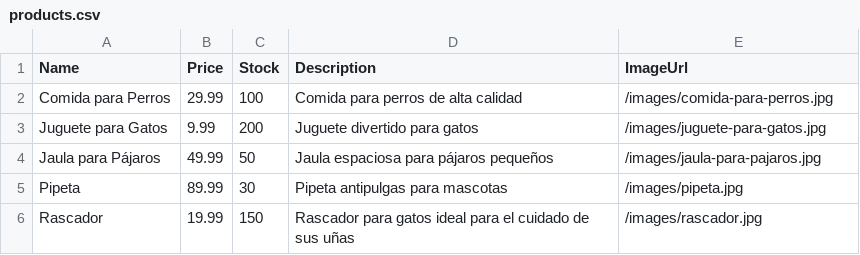
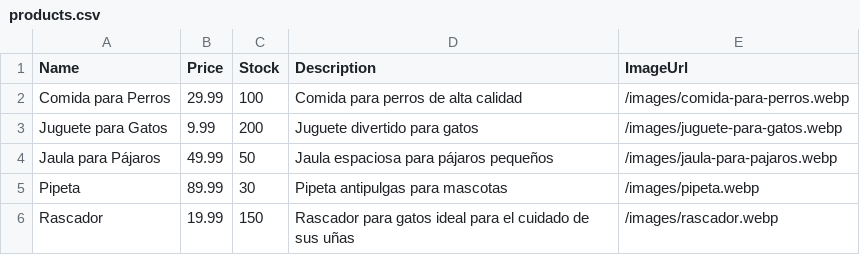
Before and after one commit to nahuel-42/Eccomerce-Virtual-Pet, a CSV file: backend/csv/products.csv, drawn as a sheet.

Commit message:
card de productos

```diff
--- a/backend/csv/products.csv
+++ b/backend/csv/products.csv
@@ -1,6 +1,6 @@
 Name,Price,Stock,Description,ImageUrl
-Comida para Perros,29.99,100,Comida para perros de alta calidad,/images/comida-para-perros.jpg
-Juguete para Gatos,9.99,200,Juguete divertido para gatos,/images/juguete-para-gatos.jpg
-Jaula para Pájaros,49.99,50,Jaula espaciosa para pájaros pequeños,/images/jaula-para-pajaros.jpg
-Pipeta,89.99,30,Pipeta antipulgas para mascotas,/images/pipeta.jpg
-Rascador,19.99,150,Rascador para gatos ideal para el cuidado de sus uñas,/images/rascador.jpg
+Comida para Perros,29.99,100,Comida para perros de alta calidad,/images/comida-para-perros.webp
+Juguete para Gatos,9.99,200,Juguete divertido para gatos,/images/juguete-para-gatos.webp
+Jaula para Pájaros,49.99,50,Jaula espaciosa para pájaros pequeños,/images/jaula-para-pajaros.webp
+Pipeta,89.99,30,Pipeta antipulgas para mascotas,/images/pipeta.webp
+Rascador,19.99,150,Rascador para gatos ideal para el cuidado de sus uñas,/images/rascador.webp
```
Also changed, not shown: 10 other files.
